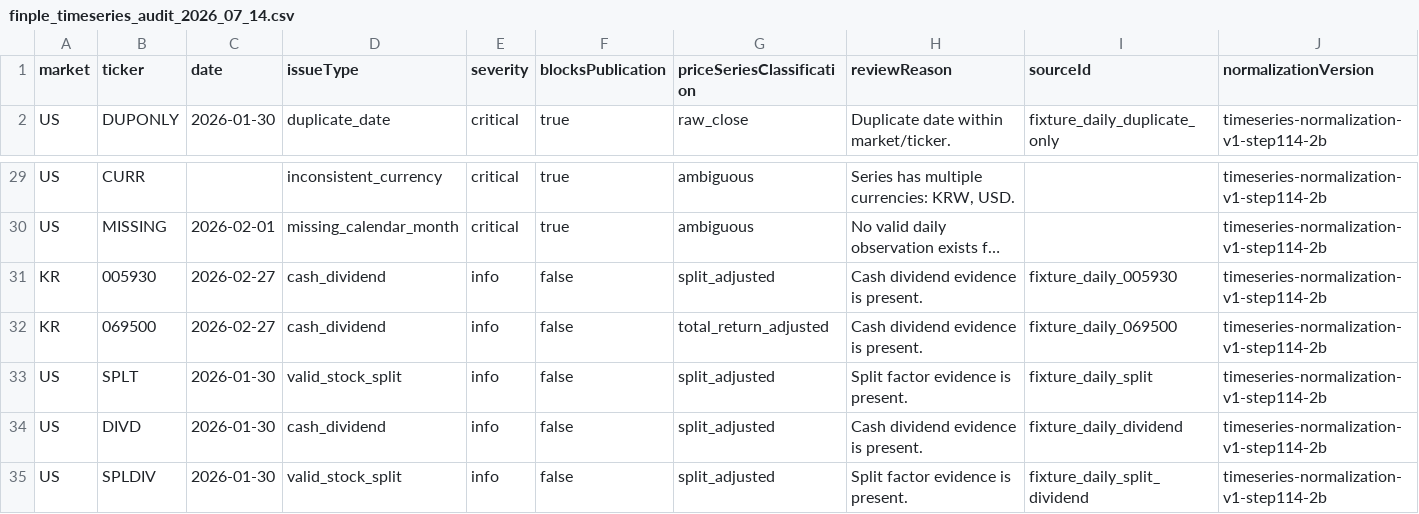
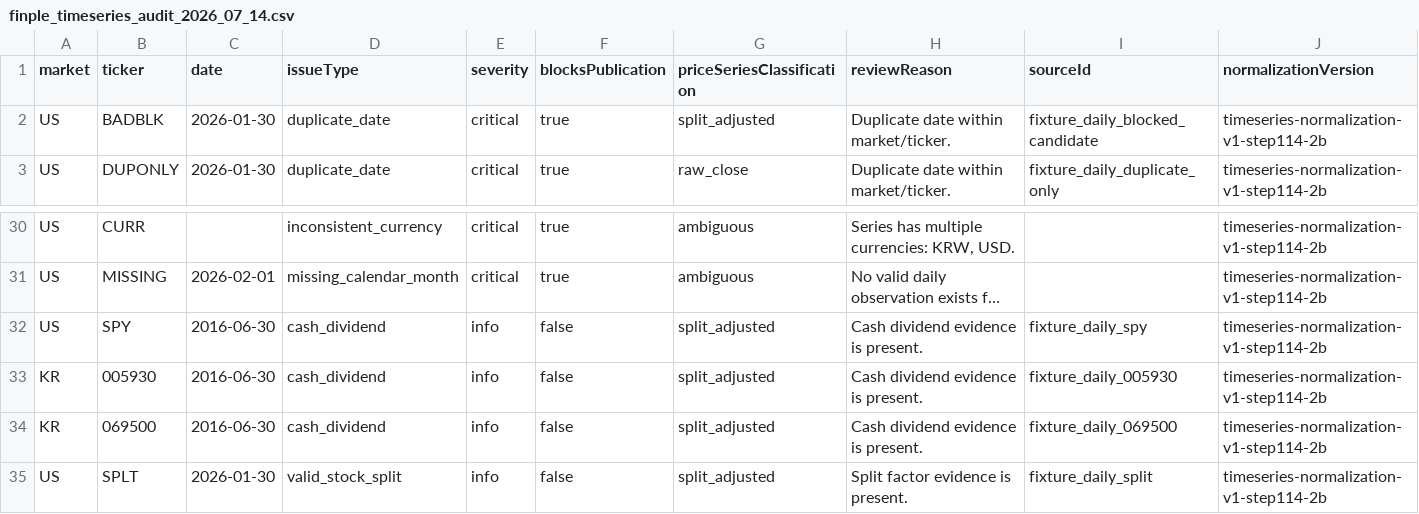
Before and after one commit to vip930sw/FINPLE, a CSV file: data/processed/step114-2d-review-overlay-2026-07-14/finple_timeseries_audit_2026_07_14.csv, drawn as a sheet; only a part is shown, gaps mark what is left out; the shorter side is filled out with more unchanged rows; long unchanged cells end in …; addresses are those after the commit; the diff names each change by its address in the sheet, - before the commit and + after, or states it on an @@ line.

```diff
--- a/data/processed/step114-2d-review-overlay-2026-07-14/finple_timeseries_audit_2026_07_14.csv
+++ b/data/processed/step114-2d-review-overlay-2026-07-14/finple_timeseries_audit_2026_07_14.csv
+row 2: US | BADBLK | 2026-01-30 | duplicate_date | critical | true | split_adjusted | Duplicate date within market/ticker. | fixture_daily_blocked_candidate | timeseries-normalization-v1-step114-2b
+row 32: US | SPY | 2016-06-30 | cash_dividend | info | false | split_adjusted | Cash dividend evidence is present. | fixture_daily_spy | timeseries-normalization-v1-step114-2b
-C33:C34 (date): 2026-02-27
+C33:C34 (date): 2016-06-30
-G34 (priceSeriesClassification): total_return_adjusted
+G34 (priceSeriesClassification): split_adjusted
```
Also changed, not shown: data/processed/step114-2d-review-overlay-2026-07-14/finple_metrics_output_2026_07_14.csv, data/processed/step114-2d-review-overlay-2026-07-14/finple_metrics_review_required_2026_07_14.csv, 16 other files.
